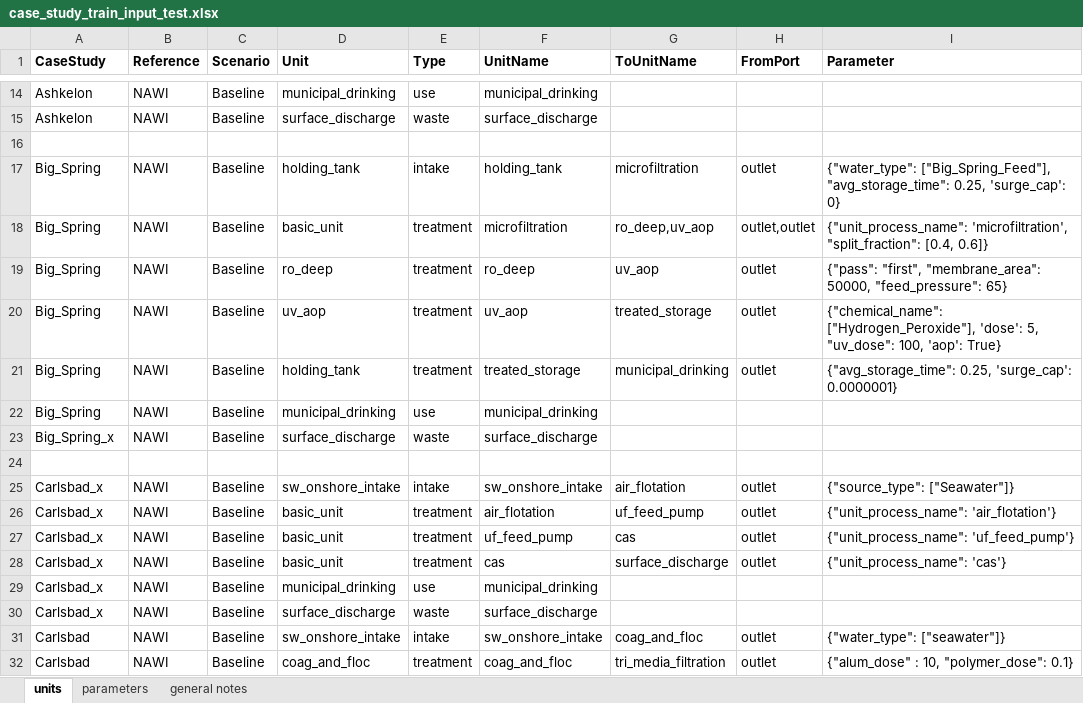
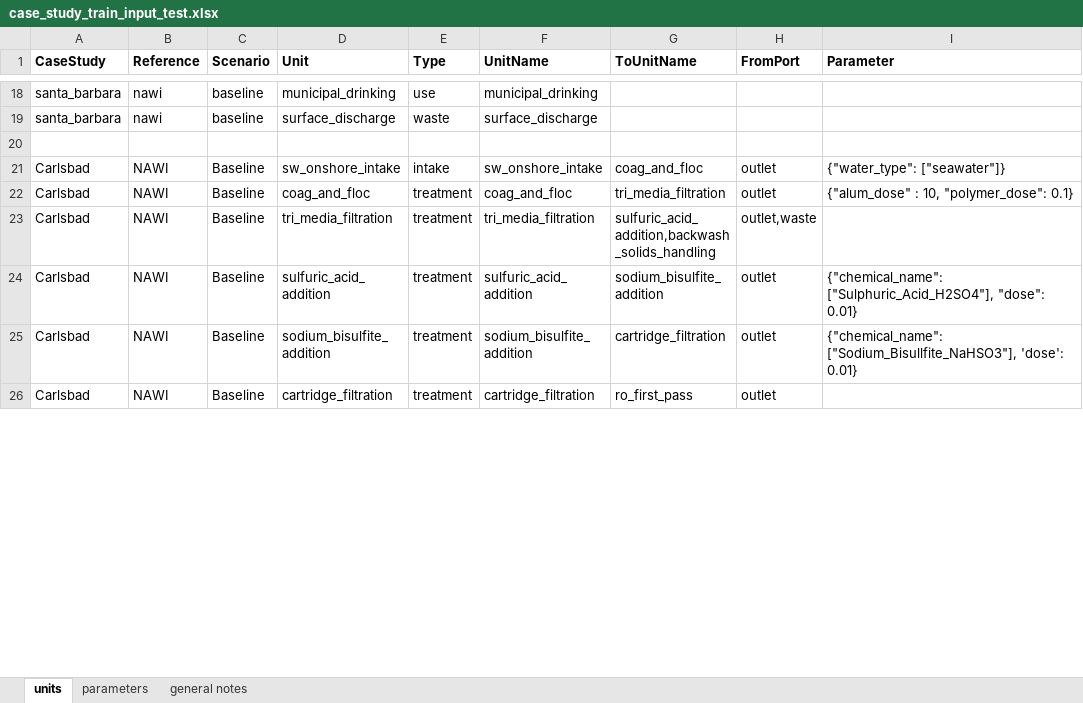
Before and after one commit to NREL/WaterTAP3, an Excel workbook: IDAES-WaterTAP3_v2/data/case_study_train_input_test.xlsx, sheet units, drawn as a sheet; only a part is shown, gaps mark what is left out; the shorter side is filled out with more unchanged rows; values as stored, in another font and other column widths than the file's, no borders; removed rows and columns are numbered as before the commit, all else as after; the diff covers the shown part only; the diff names each change by its address in the sheet, - before the commit and + after, or states it on an @@ line.

```diff
--- a/IDAES-WaterTAP3_v2/data/case_study_train_input_test.xlsx (sheet units)
+++ b/IDAES-WaterTAP3_v2/data/case_study_train_input_test.xlsx (sheet units)
-A18:A19 (CaseStudy): Ashkelon
+A18:A19 (CaseStudy): santa_barbara
-B18:B19 (Reference): NAWI
+B18:B19 (Reference): nawi
-C18:C19 (Scenario): Baseline
+C18:C19 (Scenario): baseline
-row 17: Big_Spring | NAWI | Baseline | holding_tank | intake | holding_tank | microfiltration | outlet | {"water_type": ["Big_Spring_Feed"], "avg_storage_time": 0.25, 'surge_cap': 0}
-row 18: Big_Spring | NAWI | Baseline | basic_unit | treatment | microfiltration | ro_deep,uv_aop | outlet,outlet | {"unit_process_name": 'microfiltration', "split_fraction": [0.4, 0.6]}
-row 19: Big_Spring | NAWI | Baseline | ro_deep | treatment | ro_deep | uv_aop | outlet | {"pass": "first", "membrane_area": 50000, "feed_pressure": 65}
-row 20: Big_Spring | NAWI | Baseline | uv_aop | treatment | uv_aop | treated_storage | outlet | {"chemical_name": ["Hydrogen_Peroxide"], 'dose': 5, "uv_dose": 100, 'aop': True}
-row 21: Big_Spring | NAWI | Baseline | holding_tank | treatment | treated_storage | municipal_drinking | outlet | {"avg_storage_time": 0.25, 'surge_cap': 0.0000001}
-row 22: Big_Spring | NAWI | Baseline | municipal_drinking | use | municipal_drinking
-row 23: Big_Spring_x | NAWI | Baseline | surface_discharge | waste | surface_discharge
-row 24: (empty)
-row 25: Carlsbad_x | NAWI | Baseline | sw_onshore_intake | intake | sw_onshore_intake | air_flotation | outlet | {"source_type": ["Seawater"]}
-row 26: Carlsbad_x | NAWI | Baseline | basic_unit | treatment | air_flotation | uf_feed_pump | outlet | {"unit_process_name": 'air_flotation'}
-row 27: Carlsbad_x | NAWI | Baseline | basic_unit | treatment | uf_feed_pump | cas | outlet | {"unit_process_name": 'uf_feed_pump'}
-row 28: Carlsbad_x | NAWI | Baseline | basic_unit | treatment | cas | surface_discharge | outlet | {"unit_process_name": 'cas'}
-row 29: Carlsbad_x | NAWI | Baseline | municipal_drinking | use | municipal_drinking
-row 30: Carlsbad_x | NAWI | Baseline | surface_discharge | waste | surface_discharge
```
Also changed, not shown: 12 added rows, 109 removed rows and 81 edited cells elsewhere in this sheet.
